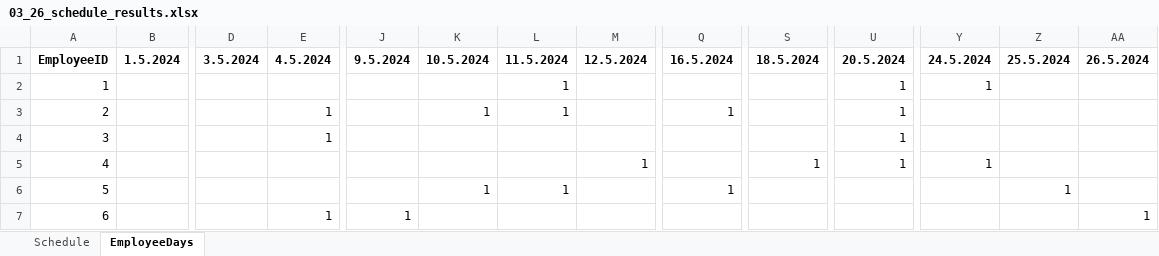
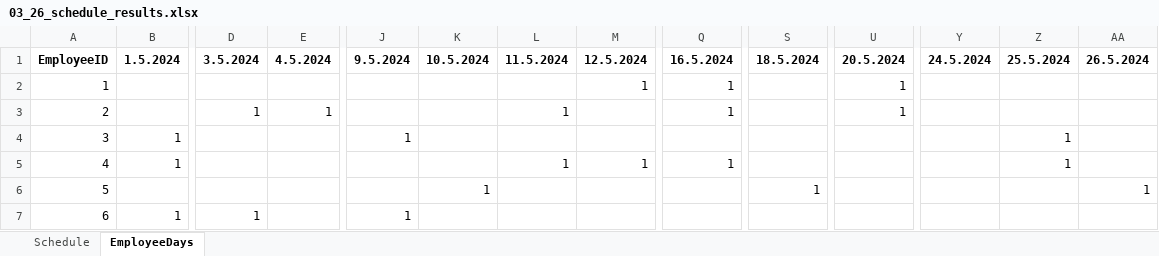
Before and after one commit to siljag23/Verkfraedi_X, an Excel workbook: 03_26_schedule_results.xlsx, sheet EmployeeDays, drawn as a sheet; only a part is shown, gaps mark what is left out; values as stored, in another font and other column widths than the file's, no borders; the diff covers the shown part only; the diff names each change by its address in the sheet, - before the commit and + after, or states it on an @@ line.

```diff
--- a/03_26_schedule_results.xlsx (sheet EmployeeDays)
+++ b/03_26_schedule_results.xlsx (sheet EmployeeDays)
-L2: 1
+L2: (empty)
-M2: (empty)
+M2: 1
-Q2: (empty)
+Q2: 1
-Y2: 1
+Y2: (empty)
-D3: (empty)
+D3: 1
-K3: 1
+K3: (empty)
-B4:B5: (empty)
+B4:B5: 1
-E4: 1
+E4: (empty)
-J4: (empty)
+J4: 1
-U4:U5: 1
+U4:U5: (empty)
-Z4:Z5: (empty)
+Z4:Z5: 1
-L5: (empty)
+L5: 1
-Q5: (empty)
+Q5: 1
-S5: 1
+S5: (empty)
-Y5: 1
+Y5: (empty)
-L6: 1
+L6: (empty)
-Q6: 1
+Q6: (empty)
-S6: (empty)
+S6: 1
-Z6: 1
+Z6: (empty)
-AA6: (empty)
+AA6: 1
-B7: (empty)
+B7: 1
-D7: (empty)
+D7: 1
-E7: 1
+E7: (empty)
-AA7: 1
+AA7: (empty)
```
Also changed, not shown: 127 edited cells elsewhere in this sheet, sheet Schedule, 3 other files.
